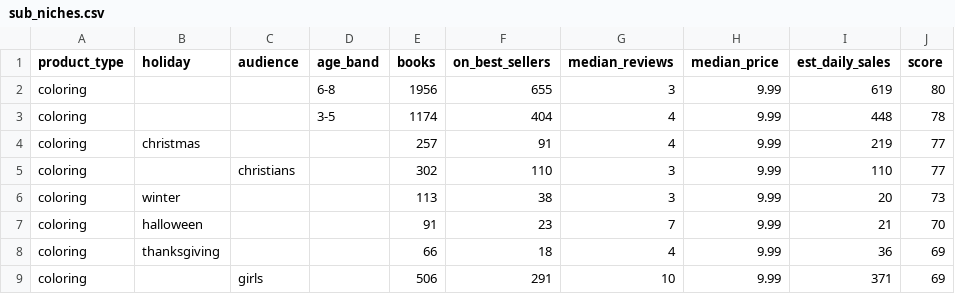
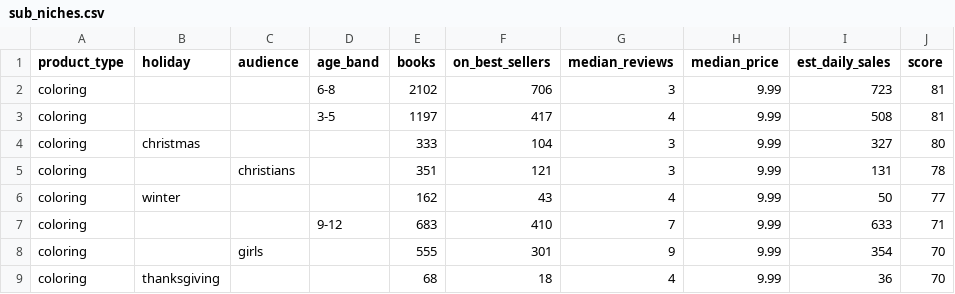
Before and after one commit to ttion01/kdptop-research, a CSV file: reports/kids-coloring-kdp/data/sub_niches.csv, drawn as a sheet; only a part is shown; the diff covers the shown part only.

```diff
--- a/reports/kids-coloring-kdp/data/sub_niches.csv
+++ b/reports/kids-coloring-kdp/data/sub_niches.csv
@@ -1,9 +1,9 @@
 product_type,holiday,audience,age_band,books,on_best_sellers,median_reviews,median_price,est_daily_sales,score
-coloring,,,6-8,1956,655,3,9.99,619,80
-coloring,,,3-5,1174,404,4,9.99,448,78
-coloring,christmas,,,257,91,4,9.99,219,77
-coloring,,christians,,302,110,3,9.99,110,77
-coloring,winter,,,113,38,3,9.99,20,73
-coloring,halloween,,,91,23,7,9.99,21,70
-coloring,thanksgiving,,,66,18,4,9.99,36,69
-coloring,,girls,,506,291,10,9.99,371,69
+coloring,,,6-8,2102,706,3,9.99,723,81
+coloring,,,3-5,1197,417,4,9.99,508,81
+coloring,christmas,,,333,104,3,9.99,327,80
+coloring,,christians,,351,121,3,9.99,131,78
+coloring,winter,,,162,43,4,9.99,50,77
+coloring,,,9-12,683,410,7,9.99,633,71
+coloring,,girls,,555,301,9,9.99,354,70
+coloring,thanksgiving,,,68,18,4,9.99,36,70
```
Also changed, not shown: 9 edited cells elsewhere in this file, reports/kids-coloring-ages-3-5-kdp/data/history.csv, reports/kids-coloring-ages-3-5-kdp/data/sub_niches.csv, 12 other files.
